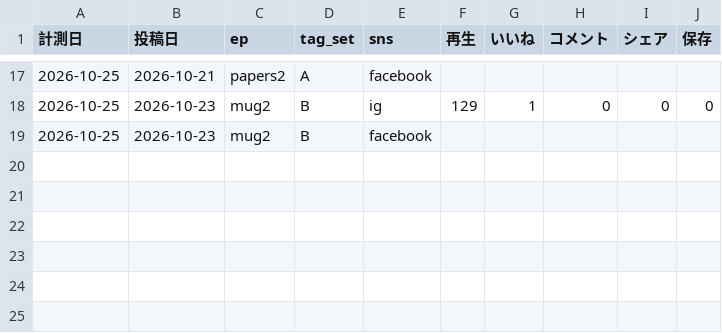
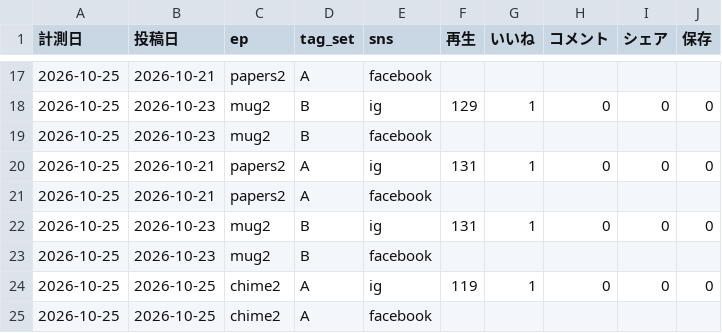
Before and after one commit to ibato-byte/renjill-auto, a CSV file: content/metrics.csv, drawn as a sheet; only a part is shown, gaps mark what is left out; the diff names each change by its address in the sheet, - before the commit and + after, or states it on an @@ line.

Commit message:
metrics: 2026-10-25

```diff
--- a/content/metrics.csv
+++ b/content/metrics.csv
+row 20: 2026-10-25 | 2026-10-21 | papers2 | A | ig | 131 | 1 | 0 | 0 | 0
+row 21: 2026-10-25 | 2026-10-21 | papers2 | A | facebook
+row 22: 2026-10-25 | 2026-10-23 | mug2 | B | ig | 131 | 1 | 0 | 0 | 0
+row 23: 2026-10-25 | 2026-10-23 | mug2 | B | facebook
+row 24: 2026-10-25 | 2026-10-25 | chime2 | A | ig | 119 | 1 | 0 | 0 | 0
+row 25: 2026-10-25 | 2026-10-25 | chime2 | A | facebook
```
Also changed, not shown: 1 other file.
